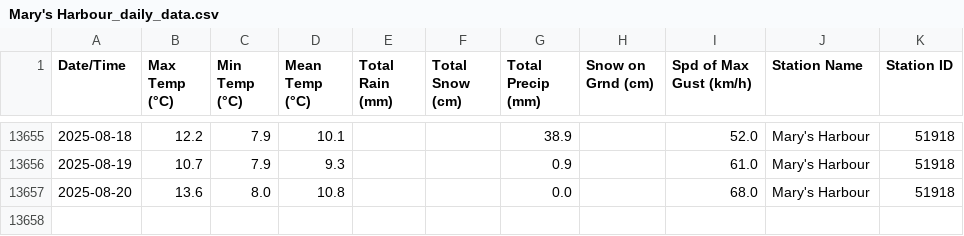
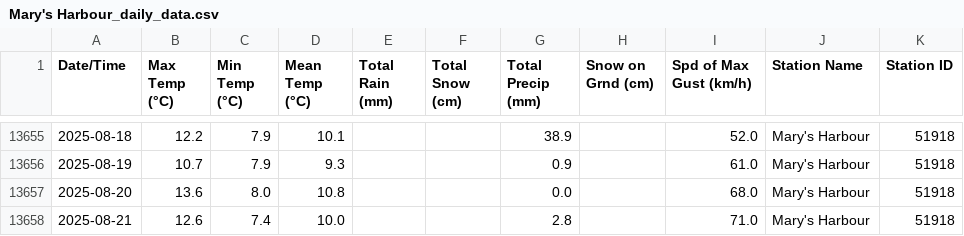
Before and after one commit to robertgwx/atl-climate-viewer, a CSV file: climate_data/NL/Mary's Harbour_daily_data.csv, drawn as a sheet; only a part is shown, gaps mark what is left out.

```diff
--- a/climate_data/NL/Mary's Harbour_daily_data.csv
+++ b/climate_data/NL/Mary's Harbour_daily_data.csv
@@ -13657 +13657,2 @@ Date/Time,Max Temp (°C),Min Temp (°C),Mean Temp (°C),Total Rain (mm),Total Sn
 2025-08-20,13.6,8.0,10.8,,,0.0,,68.0,Mary's Harbour,51918
+2025-08-21,12.6,7.4,10.0,,,2.8,,71.0,Mary's Harbour,51918
```
Also changed, not shown: climate_data/NL/Grates Cove_daily_data.csv, climate_data/NL/Millertown_daily_data.csv, 44 other files.
